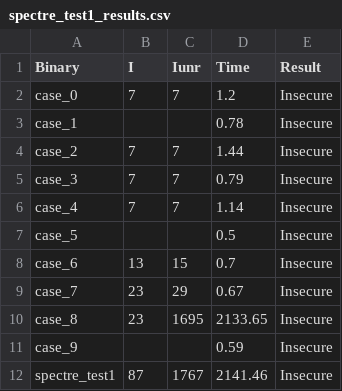
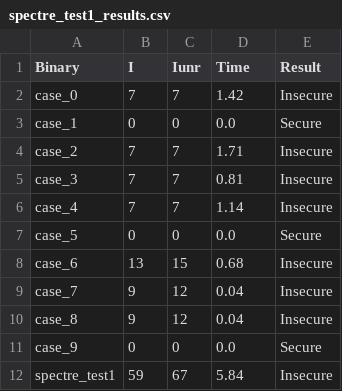
Before and after one commit to YBushi/angr-speculative-pht, a CSV file: angr-spec/results/spectre_test1_results.csv, drawn as a sheet.

```diff
--- a/angr-spec/results/spectre_test1_results.csv
+++ b/angr-spec/results/spectre_test1_results.csv
@@ -1,12 +1,12 @@
 Binary,I,Iunr,Time,Result
-case_0,7,7,1.2,Insecure
-case_1,,,0.78,Insecure
-case_2,7,7,1.44,Insecure
-case_3,7,7,0.79,Insecure
+case_0,7,7,1.42,Insecure
+case_1,0,0,0.0,Secure
+case_2,7,7,1.71,Insecure
+case_3,7,7,0.81,Insecure
 case_4,7,7,1.14,Insecure
-case_5,,,0.5,Insecure
-case_6,13,15,0.7,Insecure
-case_7,23,29,0.67,Insecure
-case_8,23,1695,2133.65,Insecure
-case_9,,,0.59,Insecure
-spectre_test1,87,1767,2141.46,Insecure
+case_5,0,0,0.0,Secure
+case_6,13,15,0.68,Insecure
+case_7,9,12,0.04,Insecure
+case_8,9,12,0.04,Insecure
+case_9,0,0,0.0,Secure
+spectre_test1,59,67,5.84,Insecure
```
Also changed, not shown: angr-spec/results/spectre_masked_results.csv, angr-spec/results/spectre_test3_results.csv, 4 other files.
